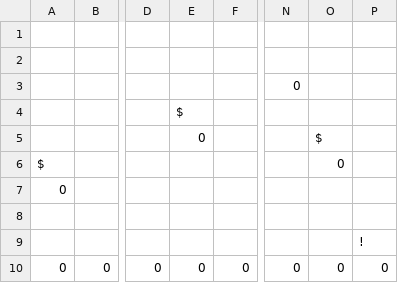
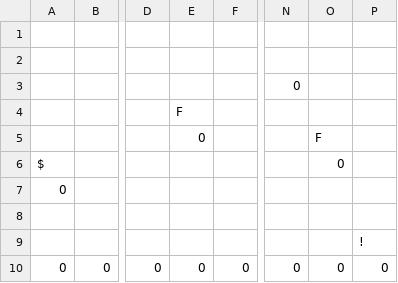
Before and after one commit to AidanP771/catventure-game, a CSV file: levels/level1.csv, drawn as a sheet; only a part is shown, gaps mark what is left out; the diff names each change by its address in the sheet, - before the commit and + after, or states it on an @@ line.

```diff
--- a/levels/level1.csv
+++ b/levels/level1.csv
-E4: $
+E4: F
-O5: $
+O5: F
```
Also changed, not shown: levels/level2.csv, levels/level4.csv, 9 other files.
